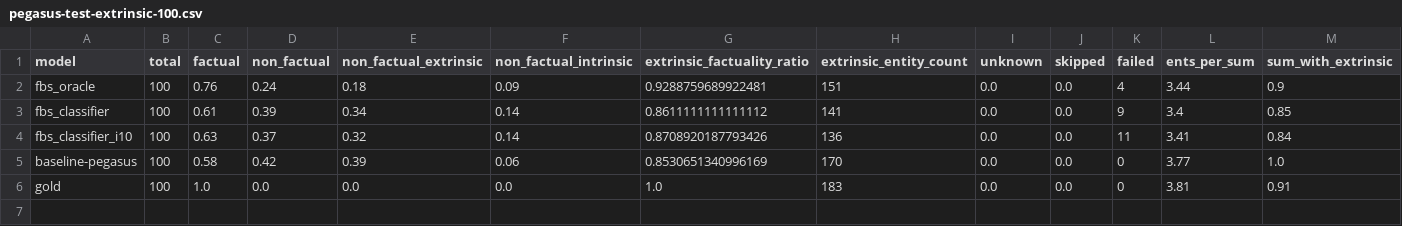
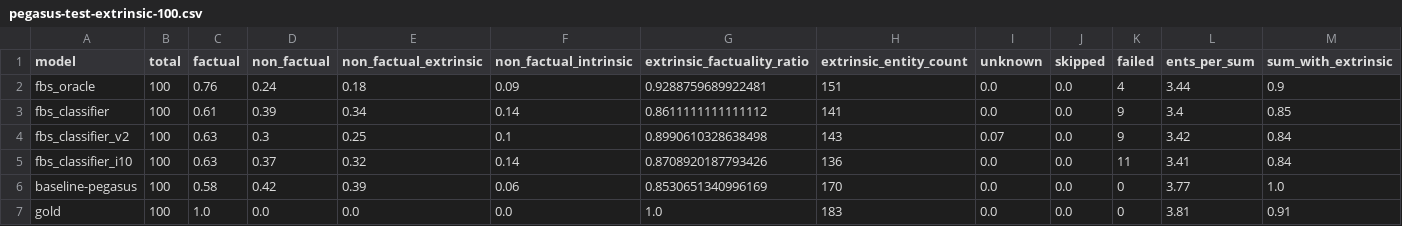
Before and after one commit to danton-nlp/GEF, a CSV file: results/evaluation/pegasus-test-extrinsic-100.csv, drawn as a sheet; only a part is shown; rows hold the shown columns only; the diff names each change by its address in the sheet, - before the commit and + after, or states it on an @@ line.

```diff
--- a/results/evaluation/pegasus-test-extrinsic-100.csv
+++ b/results/evaluation/pegasus-test-extrinsic-100.csv
+row 4: fbs_classifier_v2 | 100 | 0.63 | 0.3 | 0.25 | 0.1 | 0.8990610328638498 | 143 | 0.07 | 0.0 | 9 | 3.42 | 0.84
```
Also changed, not shown: results/evaluation/bart-test-extrinsic-100.csv, 6 other files.
